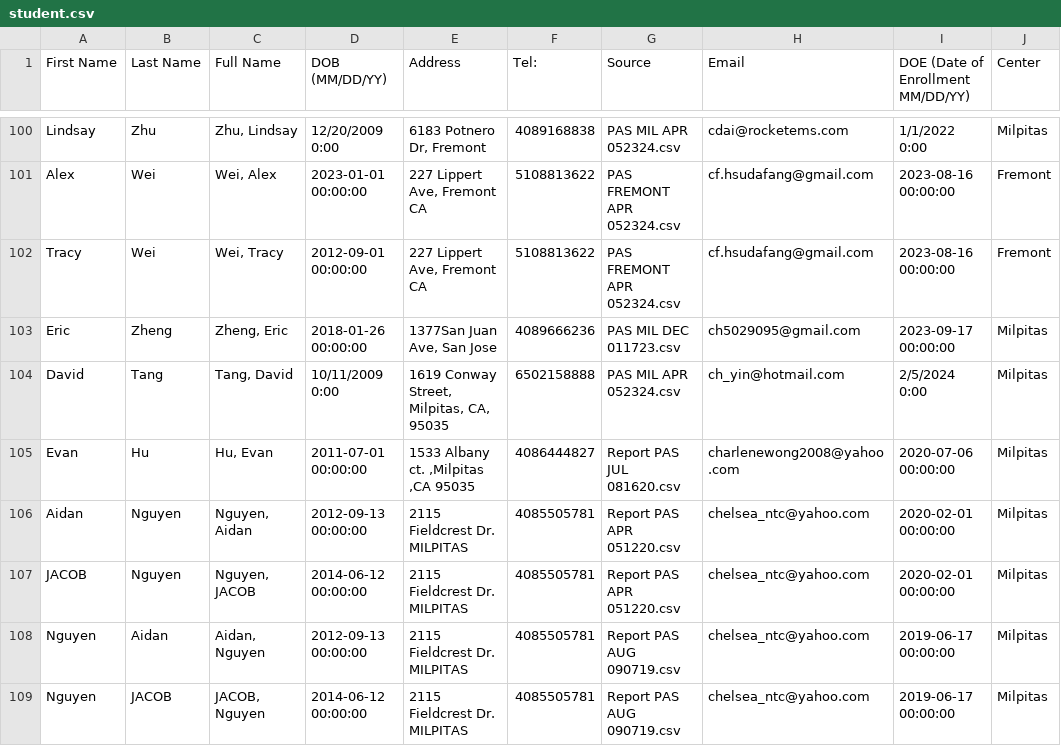
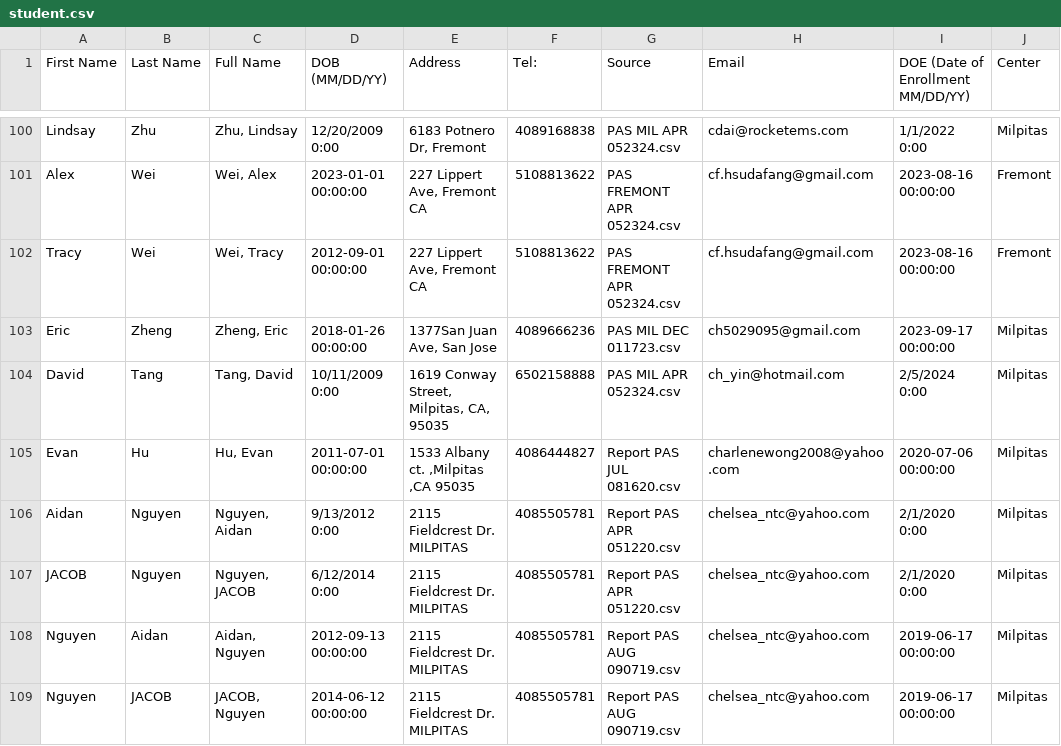
Before and after one commit to hgxinyu/PEL, a CSV file: student.csv, drawn as a sheet; only a part is shown, gaps mark what is left out; the diff covers the shown part only.

```diff
--- a/student.csv
+++ b/student.csv
@@ -105,4 +105,4 @@ David,Tang,"Tang, David",10/11/2009 0:00,"1619 Conway Street, Milpitas, CA, 9503
 Evan,Hu,"Hu, Evan",2011-07-01 00:00:00,"1533 Albany ct. ,Milpitas ,CA 95035",4086444827,Report PAS JUL 081620.csv,charlenewong2008@yahoo.com,2020-07-06 00:00:00,Milpitas
-Aidan,Nguyen,"Nguyen, Aidan",2012-09-13 00:00:00,2115 Fieldcrest Dr. MILPITAS,4085505781,Report PAS APR 051220.csv,chelsea_ntc@yahoo.com,2020-02-01 00:00:00,Milpitas
-JACOB,Nguyen,"Nguyen, JACOB",2014-06-12 00:00:00,2115 Fieldcrest Dr. MILPITAS,4085505781,Report PAS APR 051220.csv,chelsea_ntc@yahoo.com,2020-02-01 00:00:00,Milpitas
+Aidan,Nguyen,"Nguyen, Aidan",9/13/2012 0:00,2115 Fieldcrest Dr. MILPITAS,4085505781,Report PAS APR 051220.csv,chelsea_ntc@yahoo.com,2/1/2020 0:00,Milpitas
+JACOB,Nguyen,"Nguyen, JACOB",6/12/2014 0:00,2115 Fieldcrest Dr. MILPITAS,4085505781,Report PAS APR 051220.csv,chelsea_ntc@yahoo.com,2/1/2020 0:00,Milpitas
 Nguyen,Aidan,"Aidan, Nguyen",2012-09-13 00:00:00,2115 Fieldcrest Dr. MILPITAS,4085505781,Report PAS AUG 090719.csv,chelsea_ntc@yahoo.com,2019-06-17 00:00:00,Milpitas
```
Also changed, not shown: 3 removed rows and 101 edited cells elsewhere in this file, PAS Milpitas CSV/Report PAS APR 051220.csv, PAS Milpitas CSV/Report PAS AUG 092021.csv, 27 other files.
